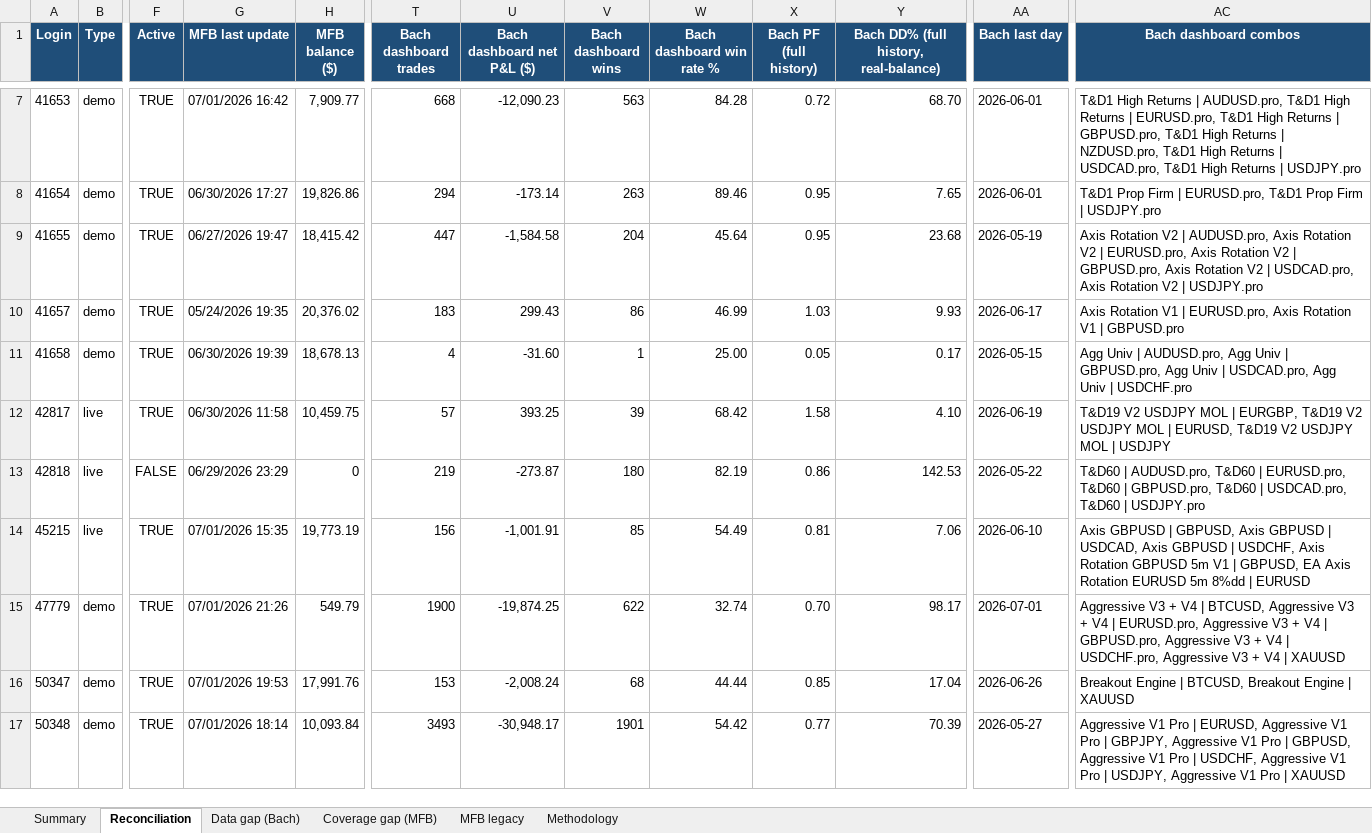
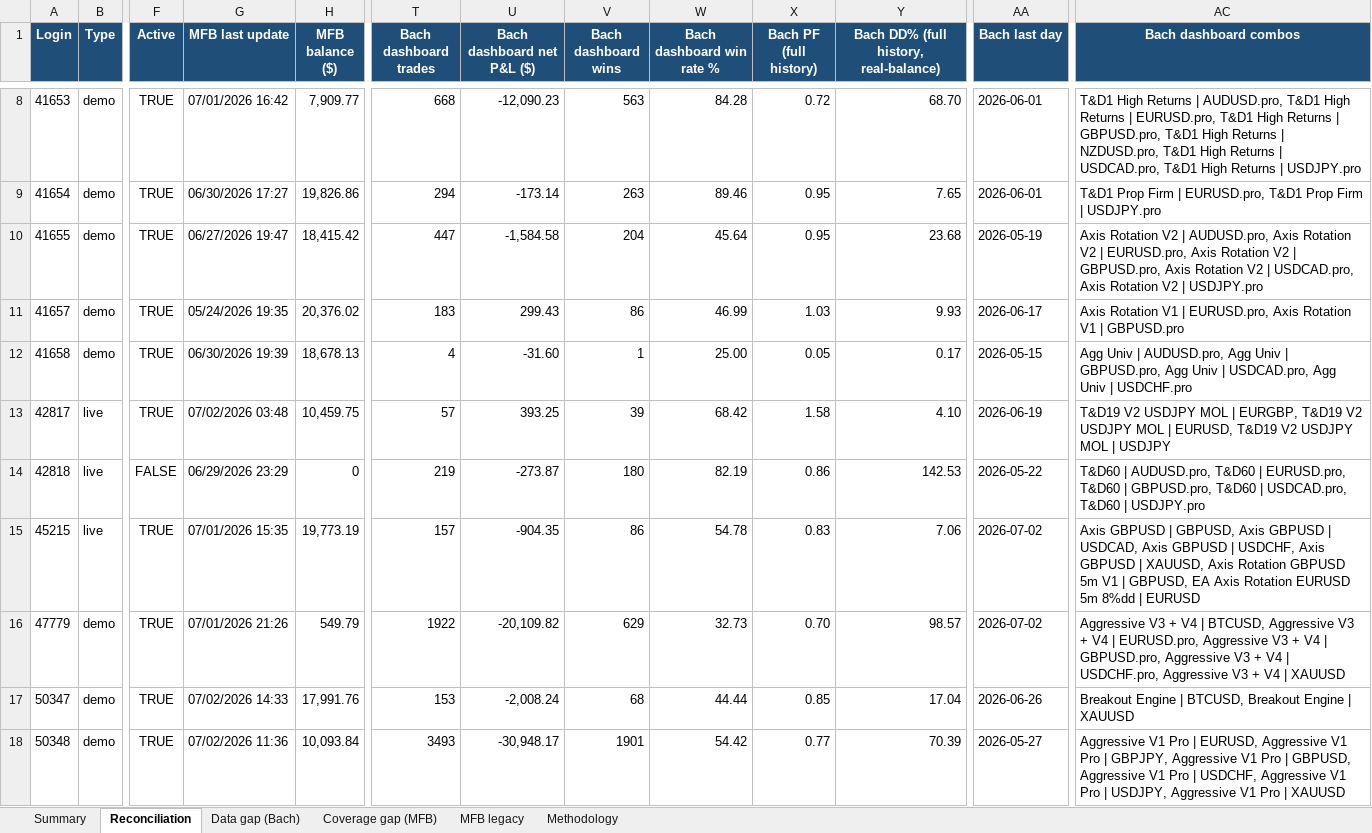
Before and after one commit to TheCryptocrat/bachelier-dashboards, an Excel workbook: MFB_Bachelier_Reconciliation_latest.xlsx, sheet Reconciliation, drawn as a sheet; only a part is shown, gaps mark what is left out; values as stored, in another font and other column widths than the file's, no borders; addresses are those after the commit; the diff covers the shown part only; the diff names each change by its address in the sheet, - before the commit and + after, or states it on an @@ line.

Commit message:
Update dashboards — 2026-07-02

```diff
--- a/MFB_Bachelier_Reconciliation_latest.xlsx (sheet Reconciliation)
+++ b/MFB_Bachelier_Reconciliation_latest.xlsx (sheet Reconciliation)
-G13 (MFB last update): 06/30/2026 11:58
+G13 (MFB last update): 07/02/2026 03:48
-T15 (Bach dashboard trades): 156
+T15 (Bach dashboard trades): 157
-U15 (Bach dashboard net P&L ($)): -1,001.91
+U15 (Bach dashboard net P&L ($)): -904.35
-V15 (Bach dashboard wins): 85
+V15 (Bach dashboard wins): 86
-W15 (Bach dashboard win rate %): 54.49
+W15 (Bach dashboard win rate %): 54.78
-X15 (Bach PF (full history)): 0.81
+X15 (Bach PF (full history)): 0.83
-AA15 (Bach last day): 2026-06-10
+AA15 (Bach last day): 2026-07-02
-AC15 (Bach dashboard combos): …USDCHF, Axis Rotation GBPUSD…
+AC15 (Bach dashboard combos): …USDCHF, Axis GBPUSD | XAUUSD, Axis Rotation GBPUSD…
-T16 (Bach dashboard trades): 1900
+T16 (Bach dashboard trades): 1922
-U16 (Bach dashboard net P&L ($)): -19,874.25
+U16 (Bach dashboard net P&L ($)): -20,109.82
-V16 (Bach dashboard wins): 622
+V16 (Bach dashboard wins): 629
-W16 (Bach dashboard win rate %): 32.74
+W16 (Bach dashboard win rate %): 32.73
-Y16: 98.17
+Y16: 98.57
-AA16 (Bach last day): 2026-07-01
+AA16 (Bach last day): 2026-07-02
-G17 (MFB last update): 07/01/2026 19:53
+G17 (MFB last update): 07/02/2026 14:33
-G18 (MFB last update): 07/01/2026 18:14
+G18 (MFB last update): 07/02/2026 11:36
```
Also changed, not shown: 12 added rows, 1 removed row and 281 edited cells elsewhere in this sheet, sheet Coverage gap (MFB), sheet MFB legacy, sheet Data gap (Bach), sheet Summary, 4 other files.
